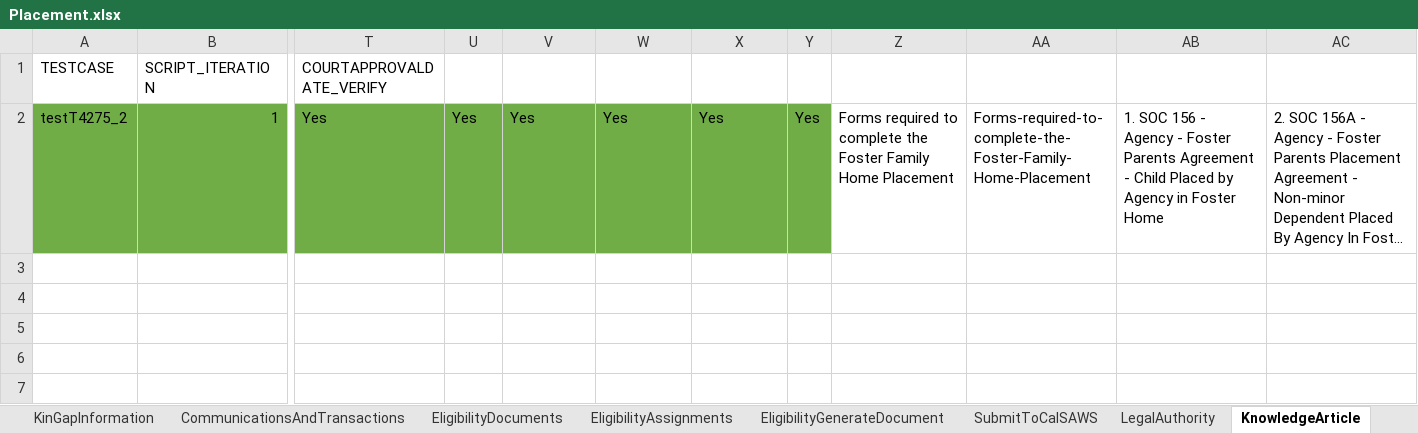
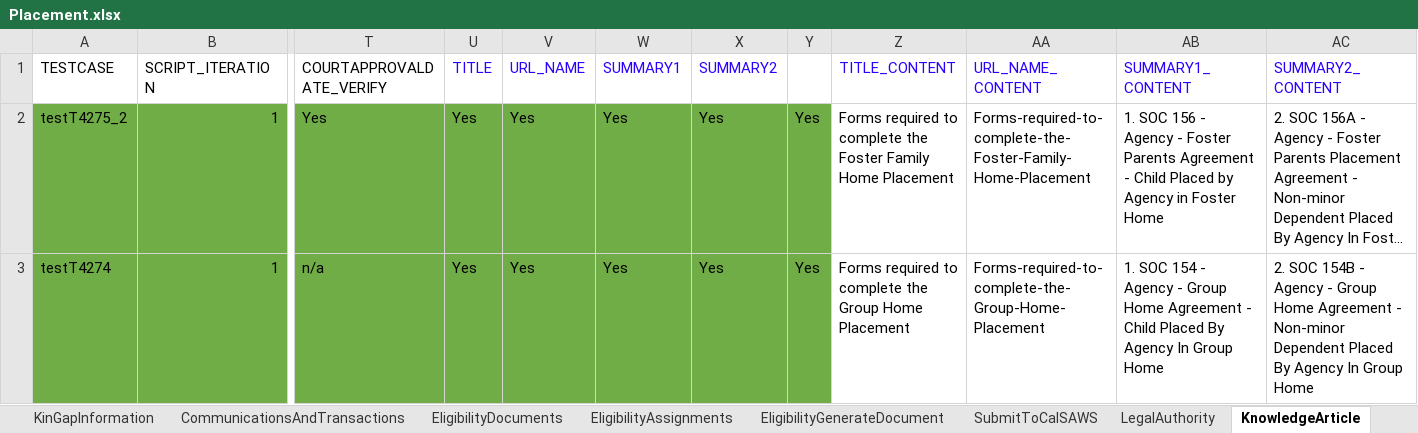
Before and after one commit to nitishhkthakur/Test_Data_repository, an Excel workbook: Placement.xlsx, sheet KnowledgeArticle, drawn as a sheet; only a part is shown, gaps mark what is left out; long unchanged cells end in …; values as stored, in another font and other column widths than the file's, no borders; rows hold the shown columns only; the diff names each change by its address in the sheet, - before the commit and + after, or states it on an @@ line.

```diff
--- a/Placement.xlsx (sheet KnowledgeArticle)
+++ b/Placement.xlsx (sheet KnowledgeArticle)
-U1: (empty)
+U1: TITLE
-V1: (empty)
+V1: URL_NAME
-W1: (empty)
+W1: SUMMARY1
-X1: (empty)
+X1: SUMMARY2
-Z1: (empty)
+Z1: TITLE_CONTENT
-AA1: (empty)
+AA1: URL_NAME_CONTENT
-AB1: (empty)
+AB1: SUMMARY1_CONTENT
-AC1: (empty)
+AC1: SUMMARY2_CONTENT
+row 3: testT4274 | 1 | n/a | Yes | Yes | Yes | Yes | Yes | Forms required to complete the Group Home Placement | Forms-required-to-complete-the-Group-Home-Placement | 1. SOC 154 - Agency - Group Home Agreement - Child Placed By Agency In Group Home | 2. SOC 154B - Agency - Group Home Agreement - Non-minor Dependent Placed By Agency In Group Home
```
Also changed, not shown: sheet EligibilityDetails, sheet TribalPlacementPreferences, sheet ChildLocations, Folio.xlsx.
